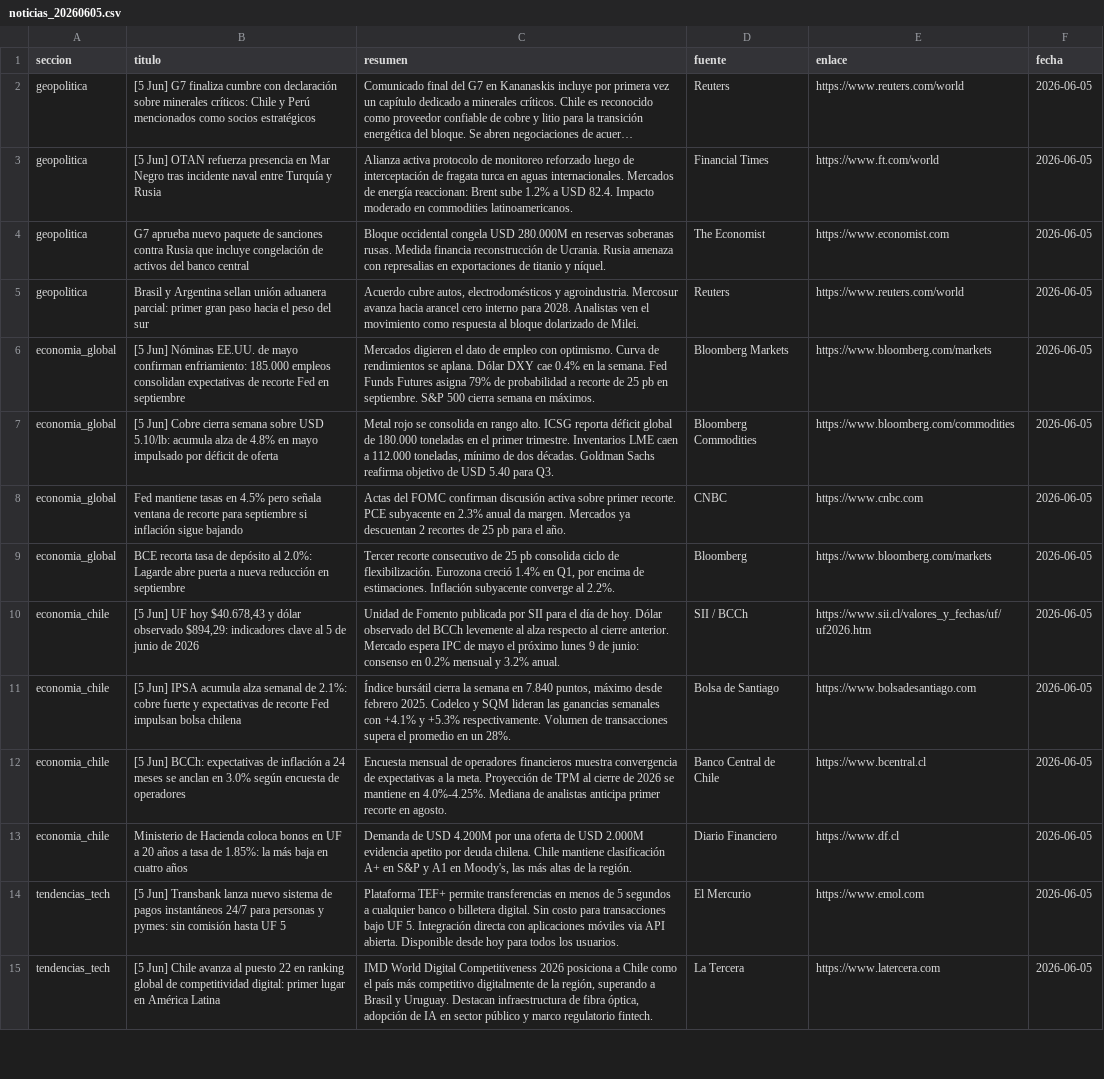
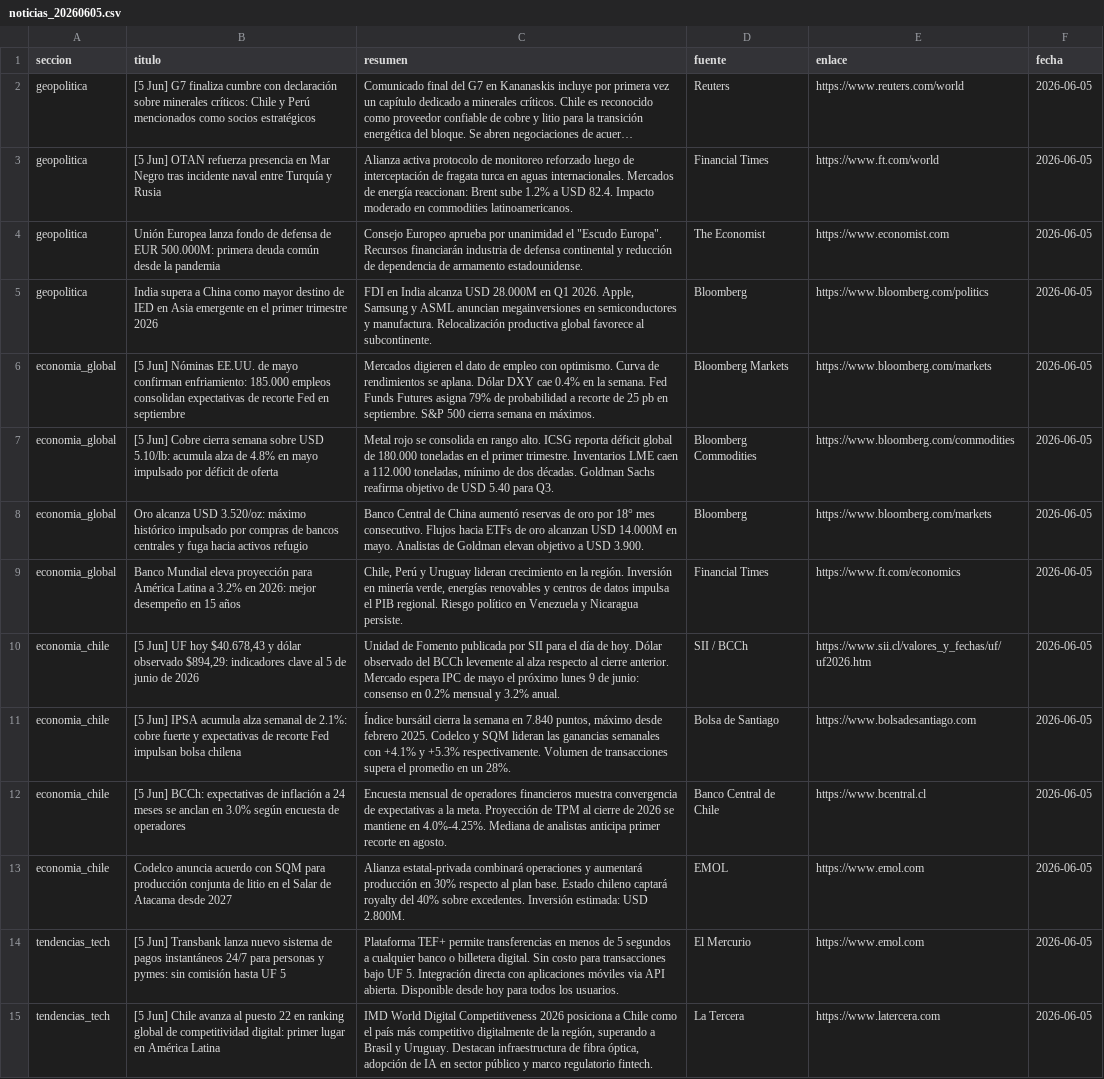
Before and after one commit to erickfranciscohernandez/financiero, a CSV file: noticias_20260605.csv, drawn as a sheet; only a part is shown; long unchanged cells end in …; removed rows and columns are numbered as before the commit, all else as after; the diff covers the shown part only; the diff names each change by its address in the sheet, - before the commit and + after, or states it on an @@ line.

```diff
--- a/noticias_20260605.csv
+++ b/noticias_20260605.csv
-B4 (titulo): G7 aprueba nuevo paquete de sanciones contra Rusia que incluye congelación de activos del banco central
+B4 (titulo): Unión Europea lanza fondo de defensa de EUR 500.000M: primera deuda común desde la pandemia
-C4 (resumen): Bloque occidental congela USD 280.000M en reservas soberanas rusas. Medida financia reconstrucción de Ucrania. Rusia amenaza con represalias en exportaciones de titanio y níquel.
+C4 (resumen): Consejo Europeo aprueba por unanimidad el "Escudo Europa". Recursos financiarán industria de defensa continental y reducción de dependencia de armamento estadounidense.
-row 5: geopolitica | Brasil y Argentina sellan unión aduanera parcial: primer gran paso hacia el peso del sur | Acuerdo cubre autos, electrodomésticos y agroindustria. Mercosur avanza hacia arancel cero interno para 2028. Analistas ven el movimiento como respuesta al bloque dolarizado de Milei. | Reuters | https://www.reuters.com/world | 2026-06-05
+row 5: geopolitica | India supera a China como mayor destino de IED en Asia emergente en el primer trimestre 2026 | FDI en India alcanza USD 28.000M en Q1 2026. Apple, Samsung y ASML anuncian megainversiones en semiconductores y manufactura. Relocalización productiva global favorece al subcontinente. | Bloomberg | https://www.bloomberg.com/politics | 2026-06-05
-row 8: economia_global | Fed mantiene tasas en 4.5% pero señala ventana de recorte para septiembre si inflación sigue bajando | Actas del FOMC confirman discusión activa sobre primer recorte. PCE subyacente en 2.3% anual da margen. Mercados ya descuentan 2 recortes de 25 pb para el año. | CNBC | https://www.cnbc.com | 2026-06-05
-B8 (titulo): BCE recorta tasa de depósito al 2.0%: Lagarde abre puerta a nueva reducción en septiembre
+B8 (titulo): Oro alcanza USD 3.520/oz: máximo histórico impulsado por compras de bancos centrales y fuga hacia activos refugio
-C8 (resumen): Tercer recorte consecutivo de 25 pb consolida ciclo de flexibilización. Eurozona creció 1.4% en Q1, por encima de estimaciones. Inflación subyacente converge al 2.2%.
+C8 (resumen): Banco Central de China aumentó reservas de oro por 18° mes consecutivo. Flujos hacia ETFs de oro alcanzan USD 14.000M en mayo. Analistas de Goldman elevan objetivo a USD 3.900.
+row 9: economia_global | Banco Mundial eleva proyección para América Latina a 3.2% en 2026: mejor desempeño en 15 años | Chile, Perú y Uruguay lideran crecimiento en la región. Inversión en minería verde, energías renovables y centros de datos impulsa el PIB regional. Riesgo político en Venezuela y Nicaragua persiste. | Financial Times | https://www.ft.com/economics | 2026-06-05
-B13 (titulo): Ministerio de Hacienda coloca bonos en UF a 20 años a tasa de 1.85%: la más baja en cuatro años
+B13 (titulo): Codelco anuncia acuerdo con SQM para producción conjunta de litio en el Salar de Atacama desde 2027
-C13 (resumen): Demanda de USD 4.200M por una oferta de USD 2.000M evidencia apetito por deuda chilena. Chile mantiene clasificación A+ en S&P y A1 en Moody's, las más altas de la región.
+C13 (resumen): Alianza estatal-privada combinará operaciones y aumentará producción en 30% respecto al plan base. Estado chileno captará royalty del 40% sobre excedentes. Inversión estimada: USD 2.800M.
-D13 (fuente): Diario Financiero
+D13 (fuente): EMOL
-E13 (enlace): https://www.df.cl
+E13 (enlace): https://www.emol.com
```
Also changed, not shown: 1 added row, 1 removed row and 25 edited cells elsewhere in this file, 8 other files.
